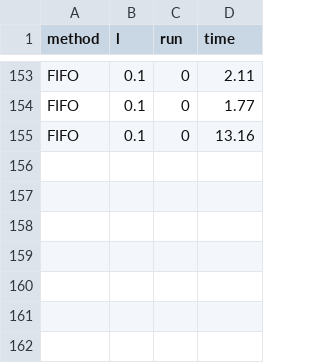
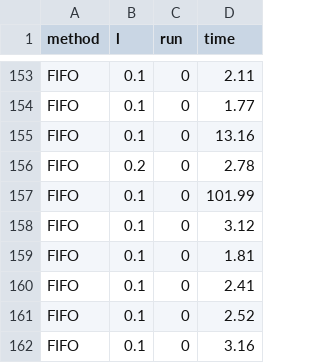
Before and after one commit to Phanny1998/phd, a CSV file: runtime/FIFO_runtimes.csv, drawn as a sheet; only a part is shown, gaps mark what is left out.

```diff
--- a/runtime/FIFO_runtimes.csv
+++ b/runtime/FIFO_runtimes.csv
@@ -155 +155,8 @@ FIFO,0.1,0,1.77
 FIFO,0.1,0,13.16
+FIFO,0.2,0,2.78
+FIFO,0.1,0,101.99
+FIFO,0.1,0,3.12
+FIFO,0.1,0,1.81
+FIFO,0.1,0,2.41
+FIFO,0.1,0,2.52
+FIFO,0.1,0,3.16
```
Also changed, not shown: 8 other files.
